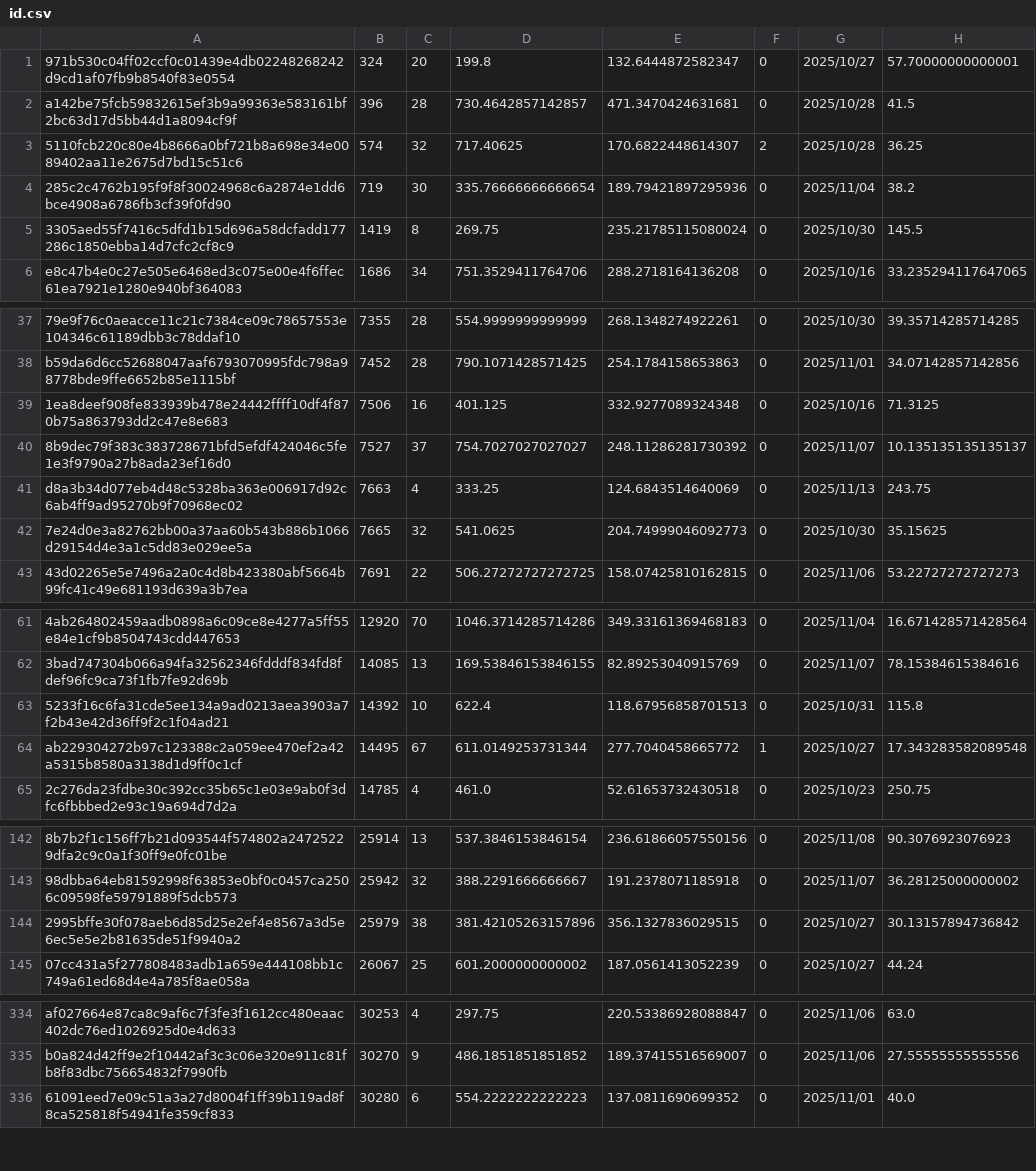
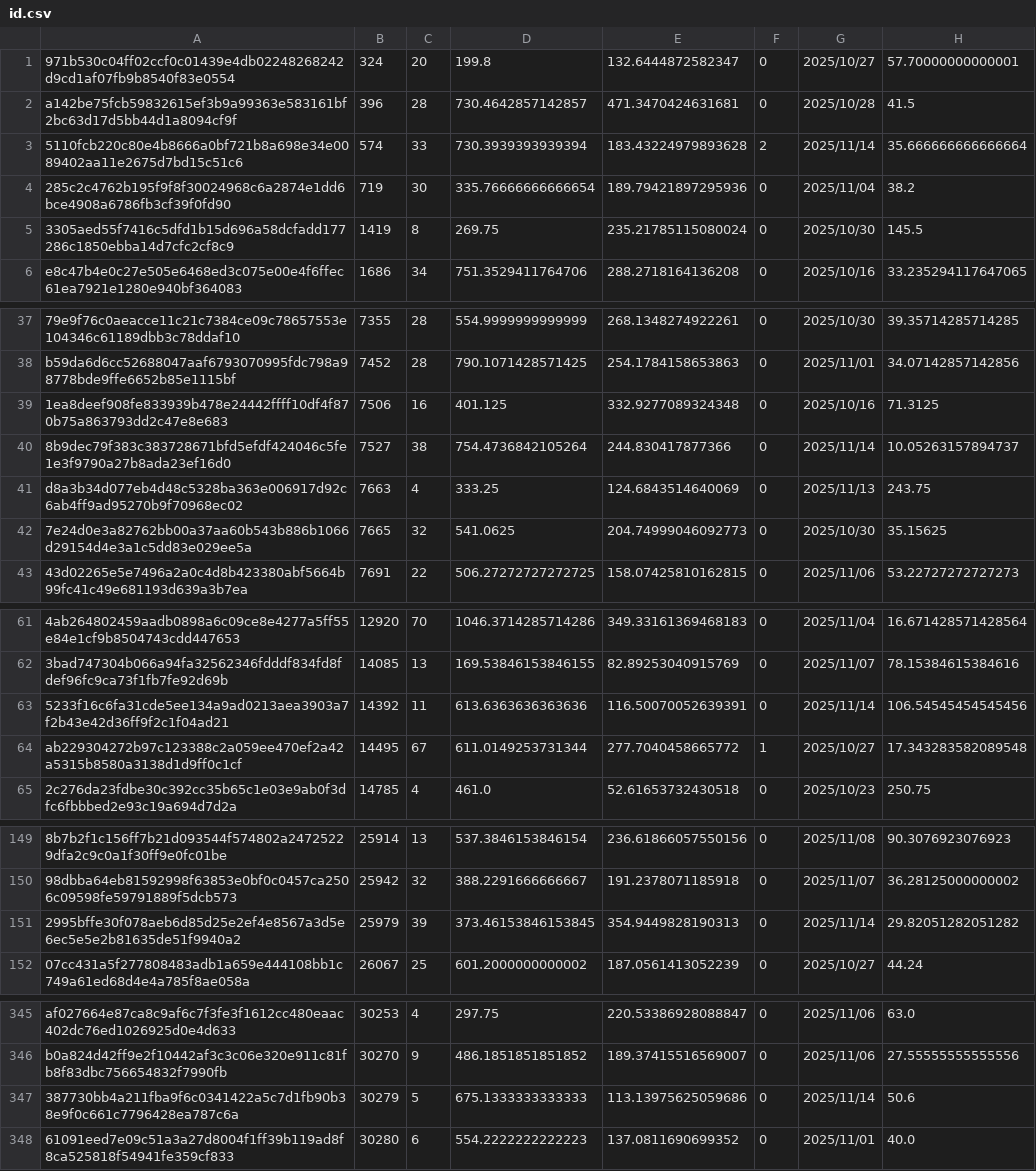
Before and after one commit to Daikie/NCPDA, a CSV file: js/id.csv, drawn as a sheet; only a part is shown, gaps mark what is left out; addresses are those after the commit; the diff covers the shown part only; the diff names each change by its address in the sheet, - before the commit and + after, or states it on an @@ line.

```diff
--- a/js/id.csv
+++ b/js/id.csv
-C3: 32
+C3: 33
-D3: 717.40625
+D3: 730.3939393939394
-E3: 170.6822448614307
+E3: 183.43224979893628
-G3: 2025/10/28
+G3: 2025/11/14
-H3: 36.25
+H3: 35.666666666666664
-C40: 37
+C40: 38
-D40: 754.7027027027027
+D40: 754.4736842105264
-E40: 248.11286281730392
+E40: 244.830417877366
-G40: 2025/11/07
+G40: 2025/11/14
-H40: 10.135135135135137
+H40: 10.05263157894737
-C63: 10
+C63: 11
-D63: 622.4
+D63: 613.6363636363636
-E63: 118.67956858701513
+E63: 116.50070052639391
-G63: 2025/10/31
+G63: 2025/11/14
-H63: 115.8
+H63: 106.54545454545456
-C151: 38
+C151: 39
-D151: 381.42105263157896
+D151: 373.46153846153845
-E151: 356.1327836029515
+E151: 354.9449828190313
-G151: 2025/10/27
+G151: 2025/11/14
-H151: 30.13157894736842
+H151: 29.82051282051282
+row 347: 387730bb4a211fba9f6c0341422a5c7d1fb90b38e9f0c661c7796428ea787c6a | 30279 | 5 | 675.1333333333333 | 113.13975625059686 | 0 | 2025/11/14 | 50.6
```
Also changed, not shown: 12 added rows and 27 edited cells elsewhere in this file, js/inventory.csv, 1 other file.
